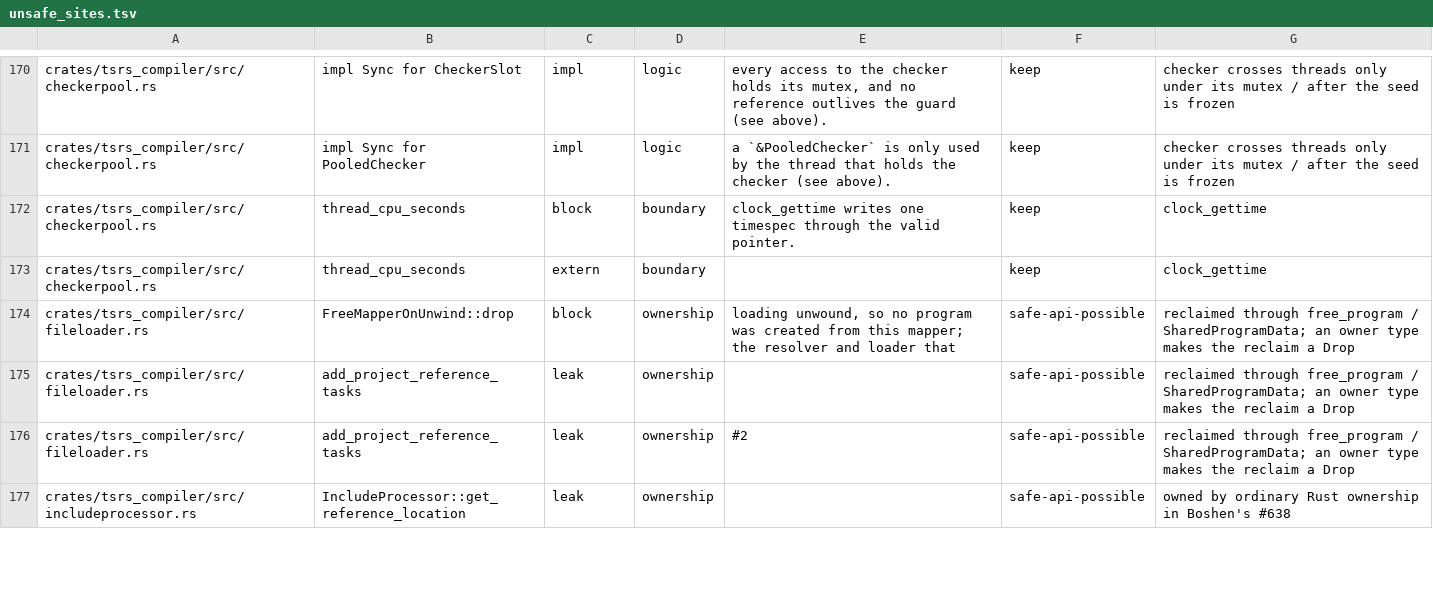
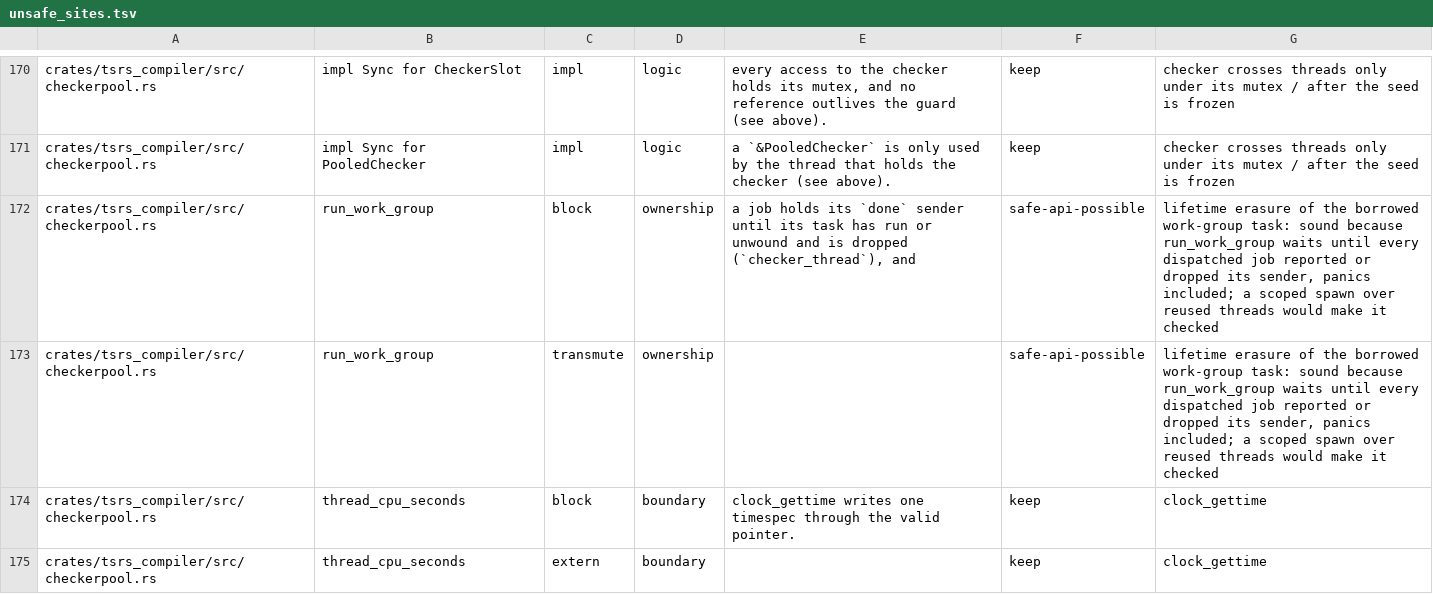
Before and after one commit to RobertSandiford/tsrs-ti, a TSV file: tools/lint/unsafe_sites.tsv, drawn as a sheet; only a part is shown, gaps mark what is left out; the shorter side is filled out with more unchanged rows; the diff names each change by its address in the sheet, - before the commit and + after, or states it on an @@ line.

Commit message:
perf(checker): reuse checker threads across work groups (#816)
* perf(checker): reuse checker threads across work groups

* perf(checker): re-register checker threads before reporting and let idle ones exit

---------

Co-authored-by: Christian Vuerings <christian.vuerings@airbnb.com>

```diff
--- a/tools/lint/unsafe_sites.tsv
+++ b/tools/lint/unsafe_sites.tsv
+row 172: crates/tsrs_compiler/src/checkerpool.rs | run_work_group | block | ownership | a job holds its `done` sender until its task has run or unwound and is dropped (`checker_thread`), and | safe-api-possible | lifetime erasure of the borrowed work-group task: sound because run_work_group waits until every dispatched job reported or dropped its sender, panics included; a scoped spawn over reused threads would make it checked
+row 173: crates/tsrs_compiler/src/checkerpool.rs | run_work_group | transmute | ownership |  | safe-api-possible | lifetime erasure of the borrowed work-group task: sound because run_work_group waits until every dispatched job reported or dropped its sender, panics included; a scoped spawn over reused threads would make it checked
```
Also changed, not shown: 3 other files.
